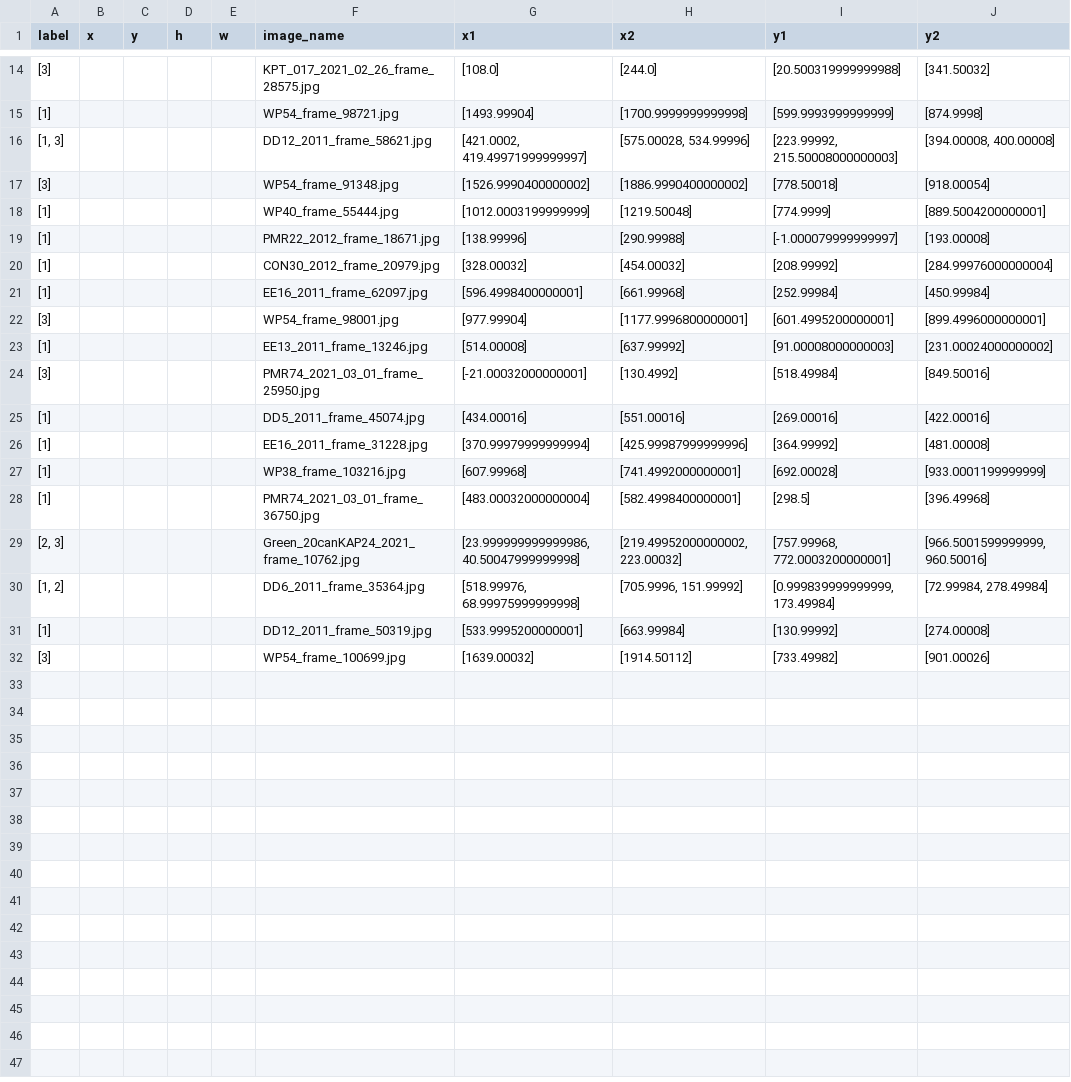
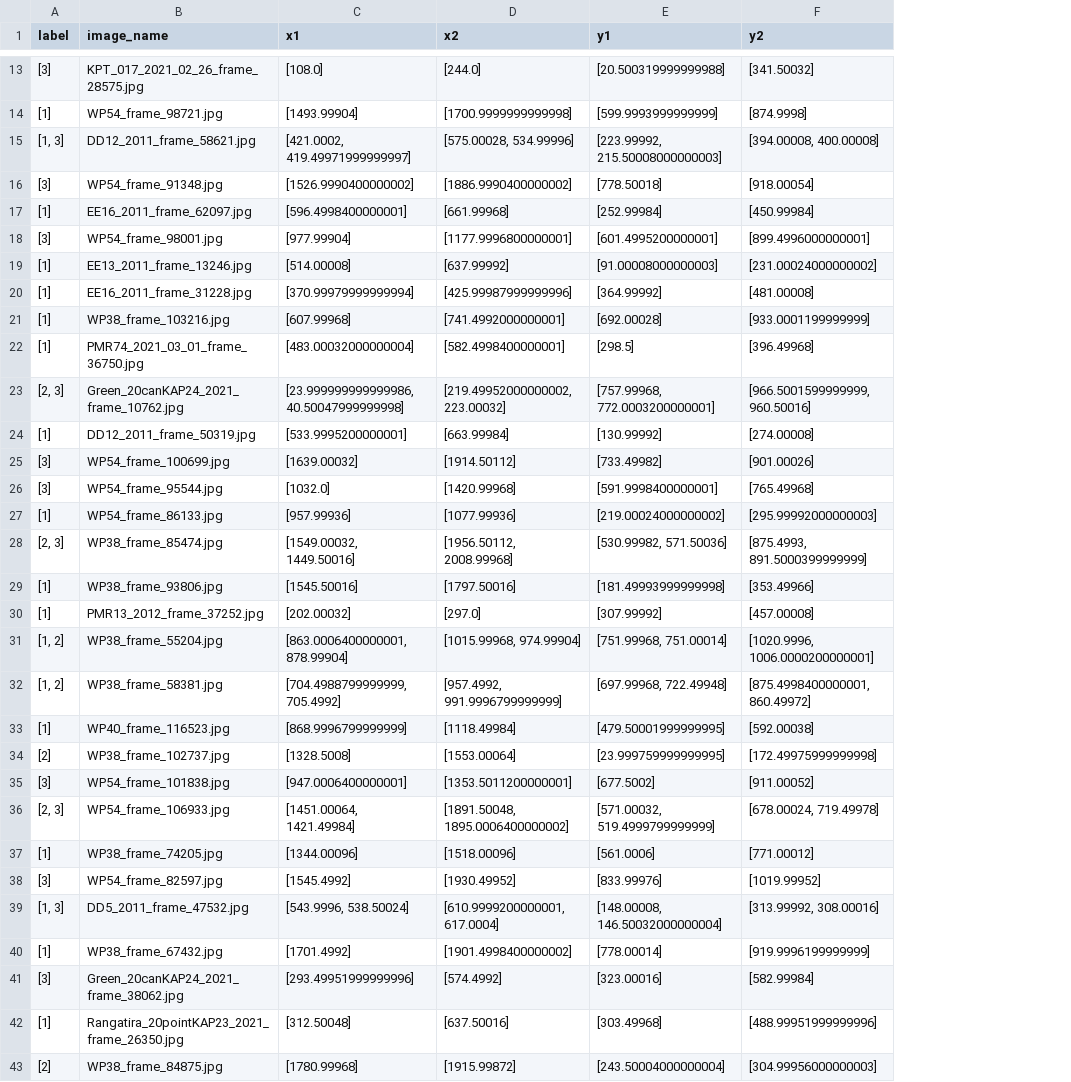
Before and after one commit to wildlifeai/FishDetection-FasterRCNN-project, a CSV file: data/output/validation.csv, drawn as a sheet; only a part is shown, gaps mark what is left out; removed rows and columns are numbered as before the commit, all else as after; the diff covers the shown part only; the diff names each change by its address in the sheet, - before the commit and + after, or states it on an @@ line.

```diff
--- a/data/output/validation.csv
+++ b/data/output/validation.csv
-column B (x), empty
-column C (y), empty
-column D (h), empty
-column E (w), empty
-row 18: [1] |  |  |  |  | WP40_frame_55444.jpg | [1012.0003199999999] | [1219.50048] | [774.9999] | [889.5004200000001]
-row 19: [1] |  |  |  |  | PMR22_2012_frame_18671.jpg | [138.99996] | [290.99988] | [-1.000079999999997] | [193.00008]
-row 20: [1] |  |  |  |  | CON30_2012_frame_20979.jpg | [328.00032] | [454.00032] | [208.99992] | [284.99976000000004]
-row 24: [3] |  |  |  |  | PMR74_2021_03_01_frame_25950.jpg | [-21.00032000000001] | [130.4992] | [518.49984] | [849.50016]
-row 25: [1] |  |  |  |  | DD5_2011_frame_45074.jpg | [434.00016] | [551.00016] | [269.00016] | [422.00016]
-row 30: [1, 2] |  |  |  |  | DD6_2011_frame_35364.jpg | [518.99976, 68.99975999999998] | [705.9996, 151.99992] | [0.999839999999999, 173.49984] | [72.99984, 278.49984]
+row 26: [3] | WP54_frame_95544.jpg | [1032.0] | [1420.99968] | [591.9998400000001] | [765.49968]
+row 27: [1] | WP54_frame_86133.jpg | [957.99936] | [1077.99936] | [219.00024000000002] | [295.99992000000003]
+row 28: [2, 3] | WP38_frame_85474.jpg | [1549.00032, 1449.50016] | [1956.50112, 2008.99968] | [530.99982, 571.50036] | [875.4993, 891.5000399999999]
+row 29: [1] | WP38_frame_93806.jpg | [1545.50016] | [1797.50016] | [181.49993999999998] | [353.49966]
+row 30: [1] | PMR13_2012_frame_37252.jpg | [202.00032] | [297.0] | [307.99992] | [457.00008]
+row 31: [1, 2] | WP38_frame_55204.jpg | [863.0006400000001, 878.99904] | [1015.99968, 974.99904] | [751.99968, 751.00014] | [1020.9996, 1006.0000200000001]
+row 32: [1, 2] | WP38_frame_58381.jpg | [704.4988799999999, 705.4992] | [957.4992, 991.9996799999999] | [697.99968, 722.49948] | [875.4998400000001, 860.49972]
+row 33: [1] | WP40_frame_116523.jpg | [868.9996799999999] | [1118.49984] | [479.50001999999995] | [592.00038]
+row 34: [2] | WP38_frame_102737.jpg | [1328.5008] | [1553.00064] | [23.999759999999995] | [172.49975999999998]
+row 35: [3] | WP54_frame_101838.jpg | [947.0006400000001] | [1353.5011200000001] | [677.5002] | [911.00052]
+row 36: [2, 3] | WP54_frame_106933.jpg | [1451.00064, 1421.49984] | [1891.50048, 1895.0006400000002] | [571.00032, 519.4999799999999] | [678.00024, 719.49978]
+row 37: [1] | WP38_frame_74205.jpg | [1344.00096] | [1518.00096] | [561.0006] | [771.00012]
+row 38: [3] | WP54_frame_82597.jpg | [1545.4992] | [1930.49952] | [833.99976] | [1019.99952]
+row 39: [1, 3] | DD5_2011_frame_47532.jpg | [543.9996, 538.50024] | [610.9999200000001, 617.0004] | [148.00008, 146.50032000000004] | [313.99992, 308.00016]
+row 40: [1] | WP38_frame_67432.jpg | [1701.4992] | [1901.4998400000002] | [778.00014] | [919.9996199999999]
+row 41: [3] | Green_20canKAP24_2021_frame_38062.jpg | [293.49951999999996] | [574.4992] | [323.00016] | [582.99984]
+row 42: [1] | Rangatira_20pointKAP23_2021_frame_26350.jpg | [312.50048] | [637.50016] | [303.49968] | [488.99951999999996]
+row 43: [2] | WP38_frame_84875.jpg | [1780.99968] | [1915.99872] | [243.50004000000004] | [304.99956000000003]
```
Also changed, not shown: 1 removed row elsewhere in this file, data/output/test.csv, data/output/train.csv, 4 other files.
